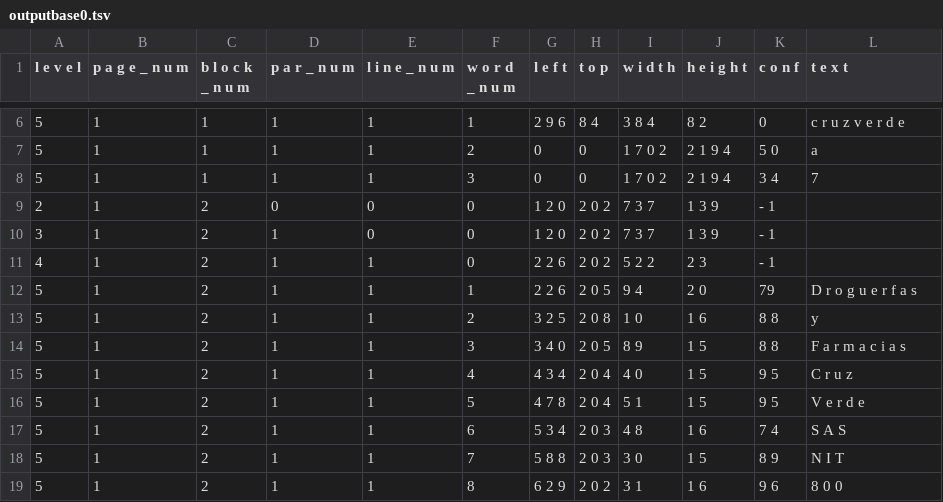
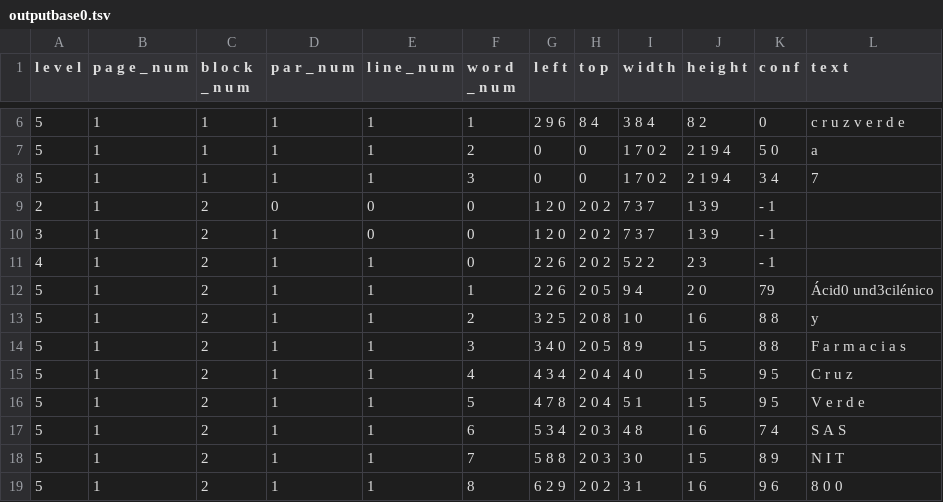
Before and after one commit to mlaguna10/Trabajo, a TSV file: outputbase0.tsv, drawn as a sheet; only a part is shown, gaps mark what is left out.

```diff
--- a/outputbase0.tsv
+++ b/outputbase0.tsv
@@ -11,3 +11,3 @@ l e v e l 	 p a g e _ n u m 	 b l o c k _ n u m 	 p a r _ n u m 	 l i n e _ n u
 4	1	2	1	1	0	 2 2 6 	 2 0 2 	 5 2 2 	 2 3 	 - 1 	
-5	1	2	1	1	1	 2 2 6 	 2 0 5 	 9 4 	 2 0 	79	 D r o g u e r f a s
+5	1	2	1	1	1	 2 2 6 	 2 0 5 	 9 4 	 2 0 	79	Ácid0 und3cilénico
 5	1	2	1	1	2	 3 2 5 	 2 0 8 	 1 0 	 1 6 	 8 8 	 y
```
Also changed, not shown: 7 other files.
